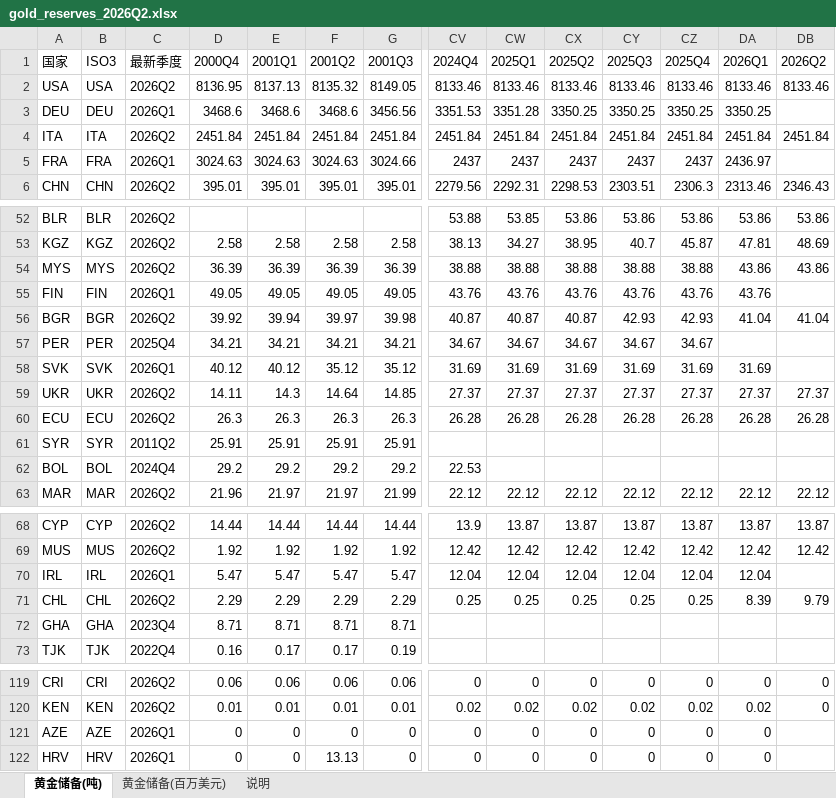
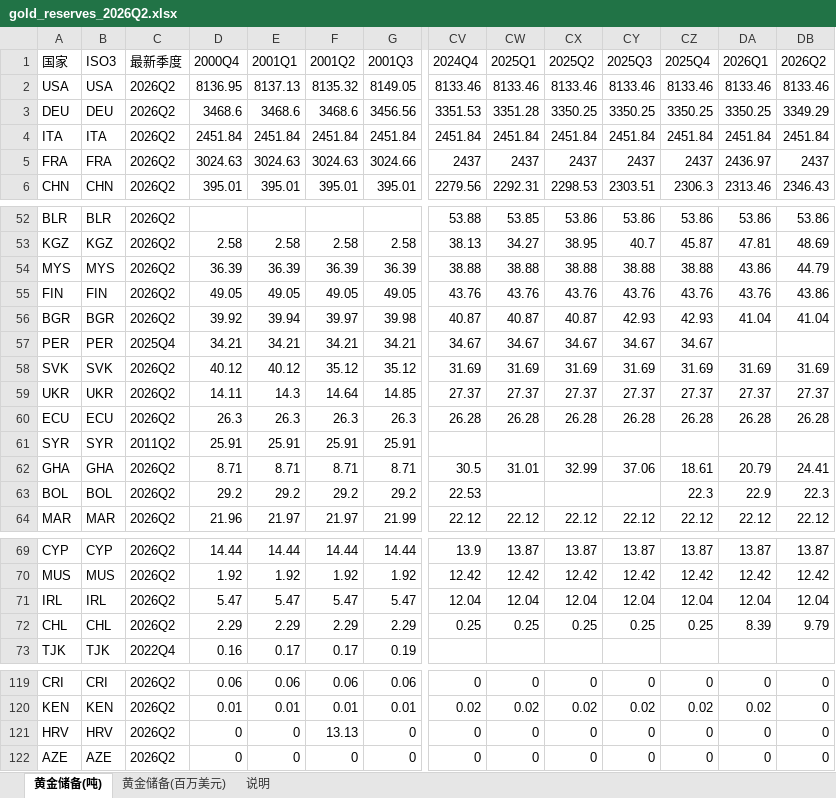
Before and after one commit to Ex-Caliburn/funny, an Excel workbook: stock/gold_reserves/gold_reserves_2026Q2.xlsx, sheet 黄金储备(吨), drawn as a sheet; only a part is shown, gaps mark what is left out; values as stored, in another font and other column widths than the file's, no borders; removed rows and columns are numbered as before the commit, all else as after; rows hold the shown columns only; the diff covers the shown part only; the diff names each change by its address in the sheet, - before the commit and + after, or states it on an @@ line.

```diff
--- a/stock/gold_reserves/gold_reserves_2026Q2.xlsx (sheet 黄金储备(吨))
+++ b/stock/gold_reserves/gold_reserves_2026Q2.xlsx (sheet 黄金储备(吨))
-C3 (最新季度): 2026Q1
+C3 (最新季度): 2026Q2
-DB3 (2026Q2): (empty)
+DB3 (2026Q2): 3349.29
-C5 (最新季度): 2026Q1
+C5 (最新季度): 2026Q2
-DB5 (2026Q2): (empty)
+DB5 (2026Q2): 2437
-DB54 (2026Q2): 43.86
+DB54 (2026Q2): 44.79
-C55 (最新季度): 2026Q1
+C55 (最新季度): 2026Q2
-DB55 (2026Q2): (empty)
+DB55 (2026Q2): 43.86
-C58 (最新季度): 2026Q1
+C58 (最新季度): 2026Q2
-DB58 (2026Q2): (empty)
+DB58 (2026Q2): 31.69
+row 62: GHA | GHA | 2026Q2 | 8.71 | 8.71 | 8.71 | 8.71 | 30.5 | 31.01 | 32.99 | 37.06 | 18.61 | 20.79 | 24.41
-C63 (最新季度): 2024Q4
+C63 (最新季度): 2026Q2
-CZ63 (2025Q4): (empty)
+CZ63 (2025Q4): 22.3
-DA63 (2026Q1): (empty)
+DA63 (2026Q1): 22.9
-DB63 (2026Q2): (empty)
+DB63 (2026Q2): 22.3
-C71 (最新季度): 2026Q1
+C71 (最新季度): 2026Q2
-DB71 (2026Q2): (empty)
+DB71 (2026Q2): 12.04
-row 72: GHA | GHA | 2023Q4 | 8.71 | 8.71 | 8.71 | 8.71
-row 121: AZE | AZE | 2026Q1 | 0 | 0 | 0 | 0 | 0 | 0 | 0 | 0 | 0 | 0
-C121 (最新季度): 2026Q1
+C121 (最新季度): 2026Q2
-DB121 (2026Q2): (empty)
+DB121 (2026Q2): 0
+row 122: AZE | AZE | 2026Q2 | 0 | 0 | 0 | 0 | 0 | 0 | 0 | 0 | 0 | 0 | 0
```
Also changed, not shown: 48 edited cells elsewhere in this sheet, sheet 黄金储备(百万美元), sheet 说明, stock/gold/2026.xlsx, 40 other files.
